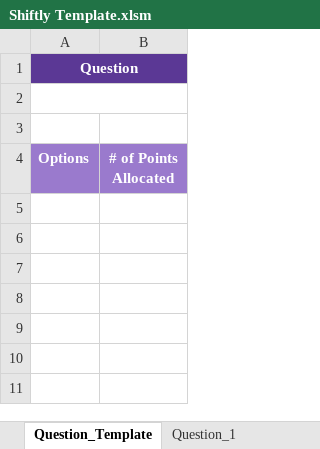
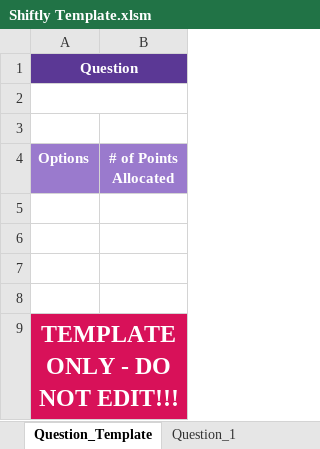
Before and after one commit to twliew/capstone, an Excel workbook: Shiftly Template.xlsm, sheet Question_Template, drawn as a sheet; values as stored, in another font and other column widths than the file's, no borders; charts and pictures not drawn; the diff names each change by its address in the sheet, - before the commit and + after, or states it on an @@ line.

```diff
--- a/Shiftly Template.xlsm (sheet Question_Template)
+++ b/Shiftly Template.xlsm (sheet Question_Template)
+row 5: (empty)
+row 6: (empty)
+row 7: (empty)
+row 8: (empty)
+row 9: TEMPLATE ONLY - DO NOT EDIT!!!
```
Also changed, not shown: sheet Requirements Entry, Volunteer_Schedule.xlsx, 4 other files.
